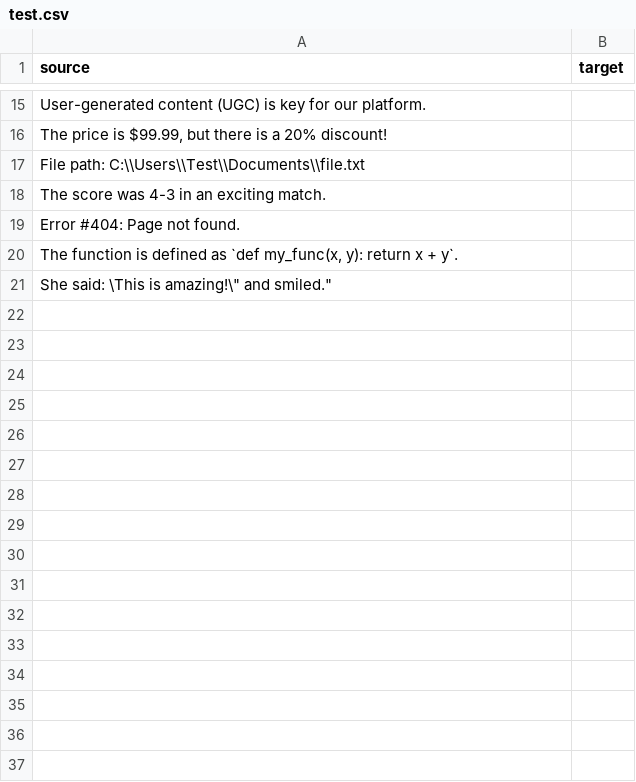
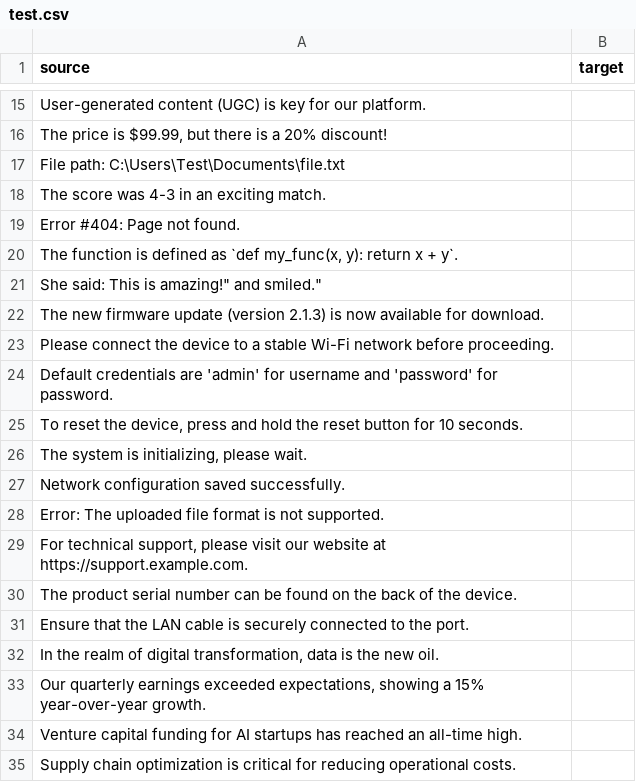
Before and after one commit to dbshadow/Dingo, a CSV file: test.csv, drawn as a sheet; only a part is shown, gaps mark what is left out; the diff covers the shown part only.

Commit message:
[GUI] : update new feature.
1. Make the previewed CSV file easier to read
2. Format the console log in the lower left corner
3. Change the language to a drop-down menu

 Changes to be committed:
	modified:   .gitignore
	modified:   process.py
	modified:   static/script.js
	modified:   static/style.css
	modified:   templates/index.html
	modified:   test.csv

```diff
--- a/test.csv
+++ b/test.csv
@@ -16,3 +16,3 @@ source,target
 "The price is $99.99, but there is a 20% discount!",""
-"File path: C:\\Users\\Test\\Documents\\file.txt",""
+"File path: C:\Users\Test\Documents\file.txt",""
 "The score was 4-3 in an exciting match.",""
@@ -20,2 +20,16 @@ source,target
 "The function is defined as `def my_func(x, y): return x + y`.",""
-"She said: \"This is amazing!\" and smiled.",""
+"She said: "This is amazing!" and smiled.",""
+"The new firmware update (version 2.1.3) is now available for download.",""
+"Please connect the device to a stable Wi-Fi network before proceeding.",""
+"Default credentials are 'admin' for username and 'password' for password.",""
+"To reset the device, press and hold the reset button for 10 seconds.",""
+"The system is initializing, please wait.",""
+"Network configuration saved successfully.",""
+"Error: The uploaded file format is not supported.",""
+"For technical support, please visit our website at https://support.example.com.",""
+"The product serial number can be found on the back of the device.",""
+"Ensure that the LAN cable is securely connected to the port.",""
+"In the realm of digital transformation, data is the new oil.",""
+"Our quarterly earnings exceeded expectations, showing a 15% year-over-year growth.",""
+"Venture capital funding for AI startups has reached an all-time high.",""
+"Supply chain optimization is critical for reducing operational costs.",""
```
Also changed, not shown: 62 added rows elsewhere in this file, 5 other files.
